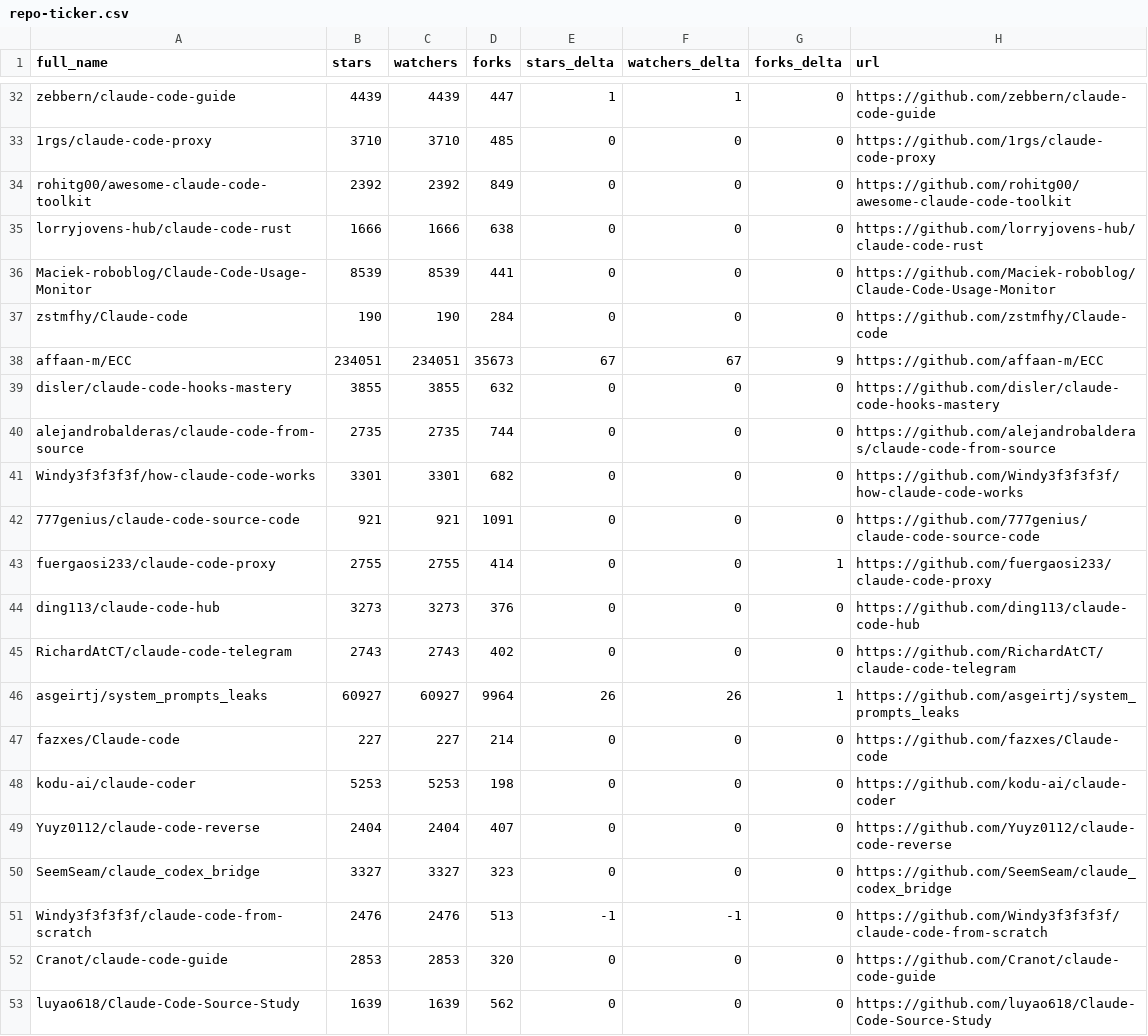
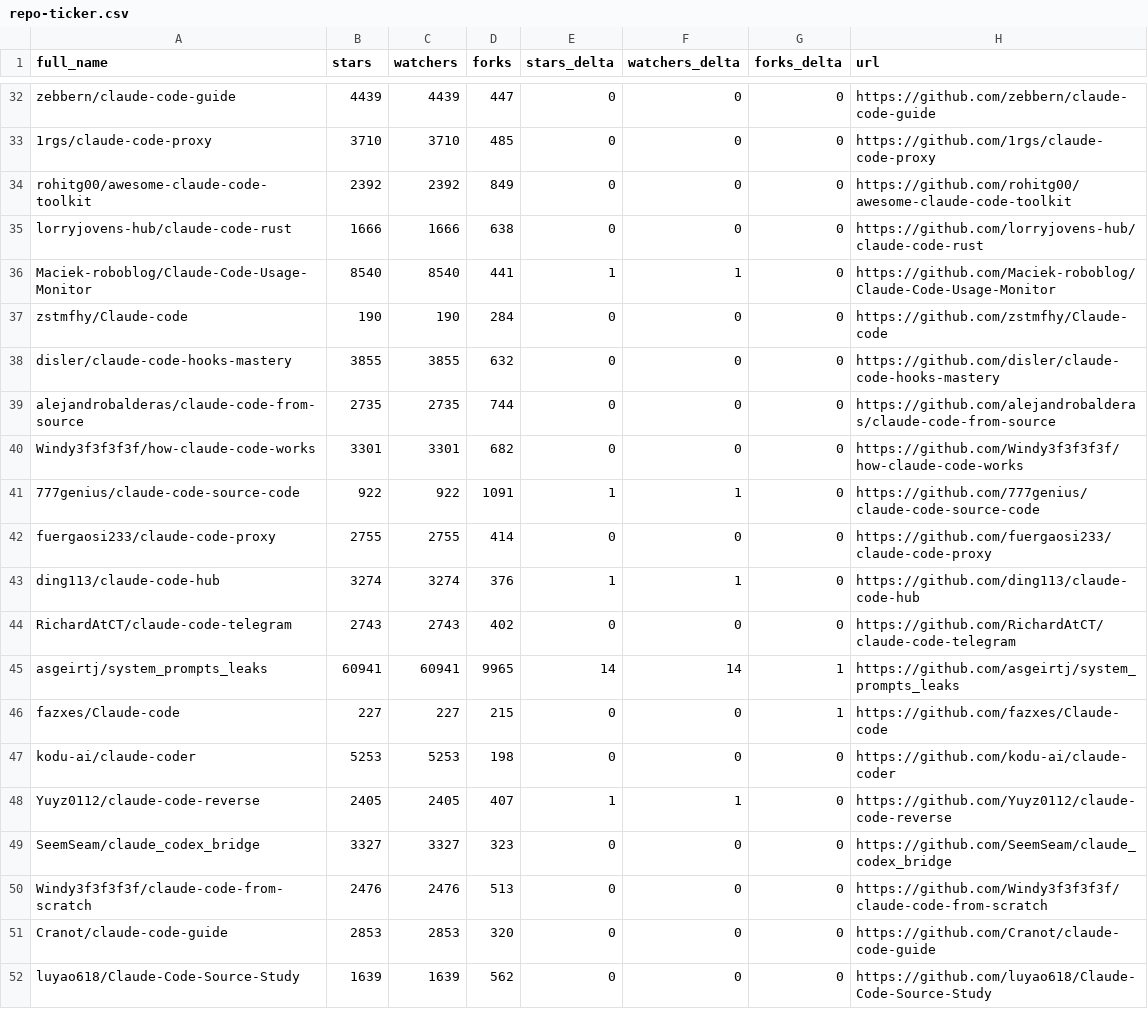
Before and after one commit to teodororo/awesome-claude-code, a CSV file: data/repo-ticker.csv, drawn as a sheet; only a part is shown, gaps mark what is left out; removed rows and columns are numbered as before the commit, all else as after; the diff covers the shown part only; the diff names each change by its address in the sheet, - before the commit and + after, or states it on an @@ line.

```diff
--- a/data/repo-ticker.csv
+++ b/data/repo-ticker.csv
-E32 (stars_delta): 1
+E32 (stars_delta): 0
-F32 (watchers_delta): 1
+F32 (watchers_delta): 0
-B36 (stars): 8539
+B36 (stars): 8540
-C36 (watchers): 8539
+C36 (watchers): 8540
-E36 (stars_delta): 0
+E36 (stars_delta): 1
-F36 (watchers_delta): 0
+F36 (watchers_delta): 1
-row 38: affaan-m/ECC | 234051 | 234051 | 35673 | 67 | 67 | 9 | https://github.com/affaan-m/ECC
-B41 (stars): 921
+B41 (stars): 922
-C41 (watchers): 921
+C41 (watchers): 922
-E41 (stars_delta): 0
+E41 (stars_delta): 1
-F41 (watchers_delta): 0
+F41 (watchers_delta): 1
-G42 (forks_delta): 1
+G42 (forks_delta): 0
-B43 (stars): 3273
+B43 (stars): 3274
-C43 (watchers): 3273
+C43 (watchers): 3274
-E43 (stars_delta): 0
+E43 (stars_delta): 1
-F43 (watchers_delta): 0
+F43 (watchers_delta): 1
-B45 (stars): 60927
+B45 (stars): 60941
-C45 (watchers): 60927
+C45 (watchers): 60941
-D45 (forks): 9964
+D45 (forks): 9965
-E45 (stars_delta): 26
+E45 (stars_delta): 14
-F45 (watchers_delta): 26
+F45 (watchers_delta): 14
-D46 (forks): 214
+D46 (forks): 215
-G46 (forks_delta): 0
+G46 (forks_delta): 1
-B48 (stars): 2404
+B48 (stars): 2405
-C48 (watchers): 2404
+C48 (watchers): 2405
-E48 (stars_delta): 0
+E48 (stars_delta): 1
-F48 (watchers_delta): 0
+F48 (watchers_delta): 1
-E50 (stars_delta): -1
+E50 (stars_delta): 0
-F50 (watchers_delta): -1
+F50 (watchers_delta): 0
```
Also changed, not shown: 3 added rows, 2 removed rows, 4 moved rows and 95 edited cells elsewhere in this file, 4 other files.
